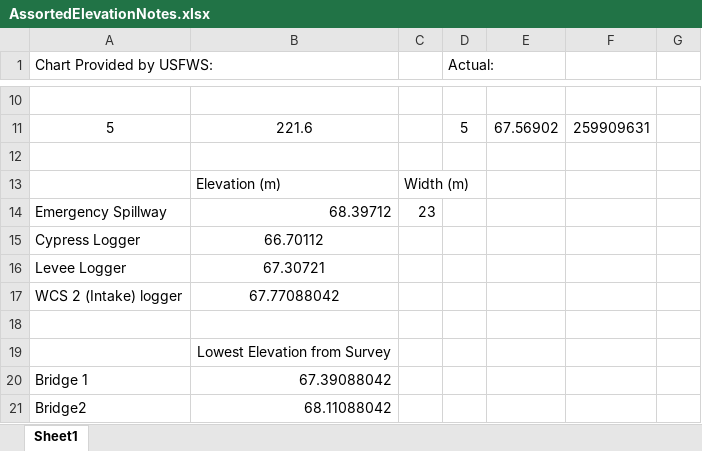
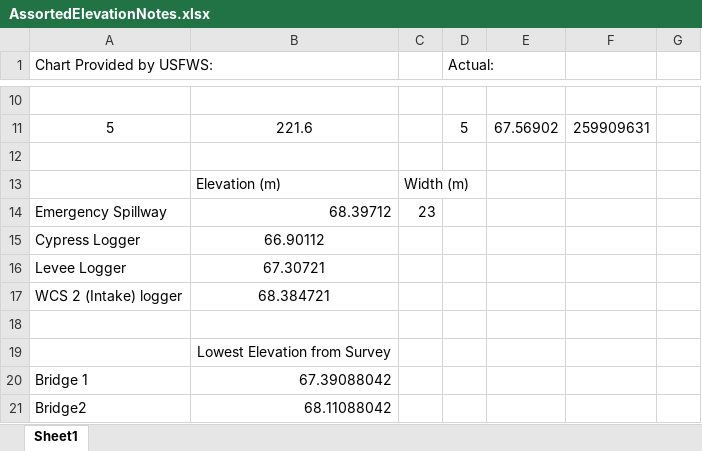
Before and after one commit to mcolvin/Bluff-Lake-Project, an Excel workbook: Hydrology Packet/AssortedElevationNotes.xlsx, sheet Sheet1, drawn as a sheet; only a part is shown, gaps mark what is left out; values as stored, in another font and other column widths than the file's, no borders; the diff names each change by its address in the sheet, - before the commit and + after, or states it on an @@ line.

```diff
--- a/Hydrology Packet/AssortedElevationNotes.xlsx (sheet Sheet1)
+++ b/Hydrology Packet/AssortedElevationNotes.xlsx (sheet Sheet1)
-B15: 66.70112
+B15: 66.90112
-B17: 67.77088042
+B17: 68.384721
```
Also changed, not shown: 2 other files.
